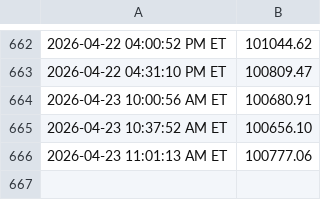
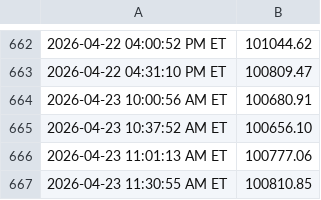
Before and after one commit to justinfarley/trading-dashboard, a CSV file: wealth_live.csv, drawn as a sheet; only a part is shown, gaps mark what is left out; the diff names each change by its address in the sheet, - before the commit and + after, or states it on an @@ line.

```diff
--- a/wealth_live.csv
+++ b/wealth_live.csv
+row 667: 2026-04-23 11:30:55 AM ET | 100810.85
```
